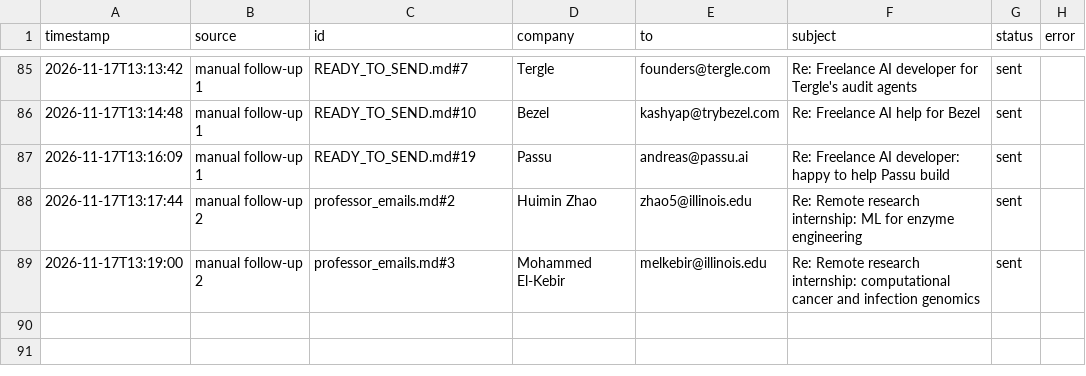
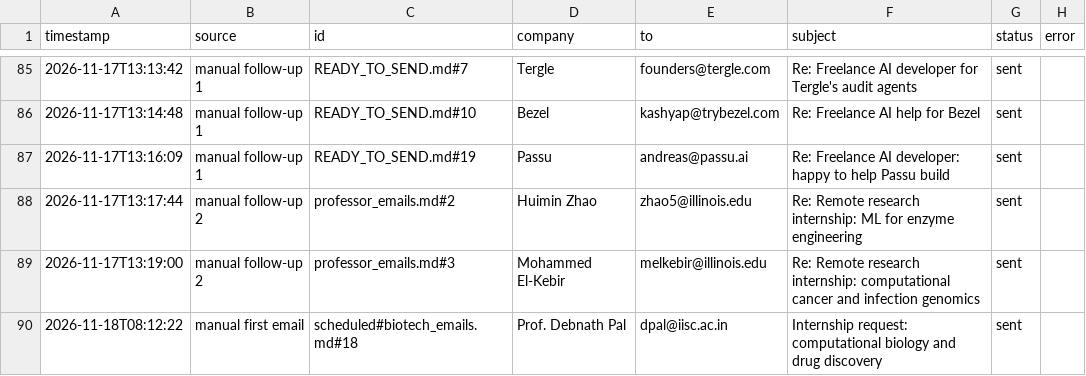
Before and after one commit to Anushre2005/auto-mail, a CSV file: sent_log.csv, drawn as a sheet; only a part is shown, gaps mark what is left out.

Commit message:
update from app

```diff
--- a/sent_log.csv
+++ b/sent_log.csv
@@ -89 +89,2 @@ timestamp,source,id,company,to,subject,status,error
 2026-11-17T13:19:00,manual follow-up 2,professor_emails.md#3,Mohammed El-Kebir,melkebir@illinois.edu,Re: Remote research internship: computational cancer and infection genomics,sent,
+2026-11-18T08:12:22,manual first email,scheduled#biotech_emails.md#18,Prof. Debnath Pal,dpal@iisc.ac.in,Internship request: computational biology and drug discovery,sent,
```
